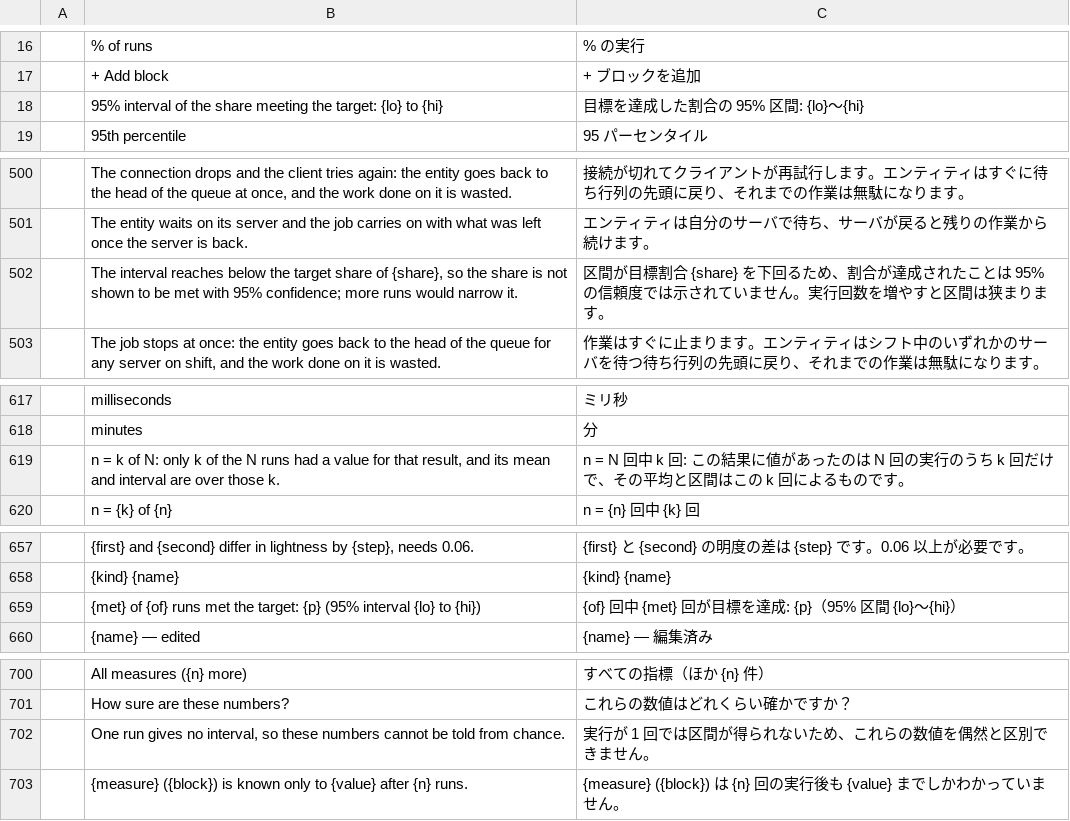
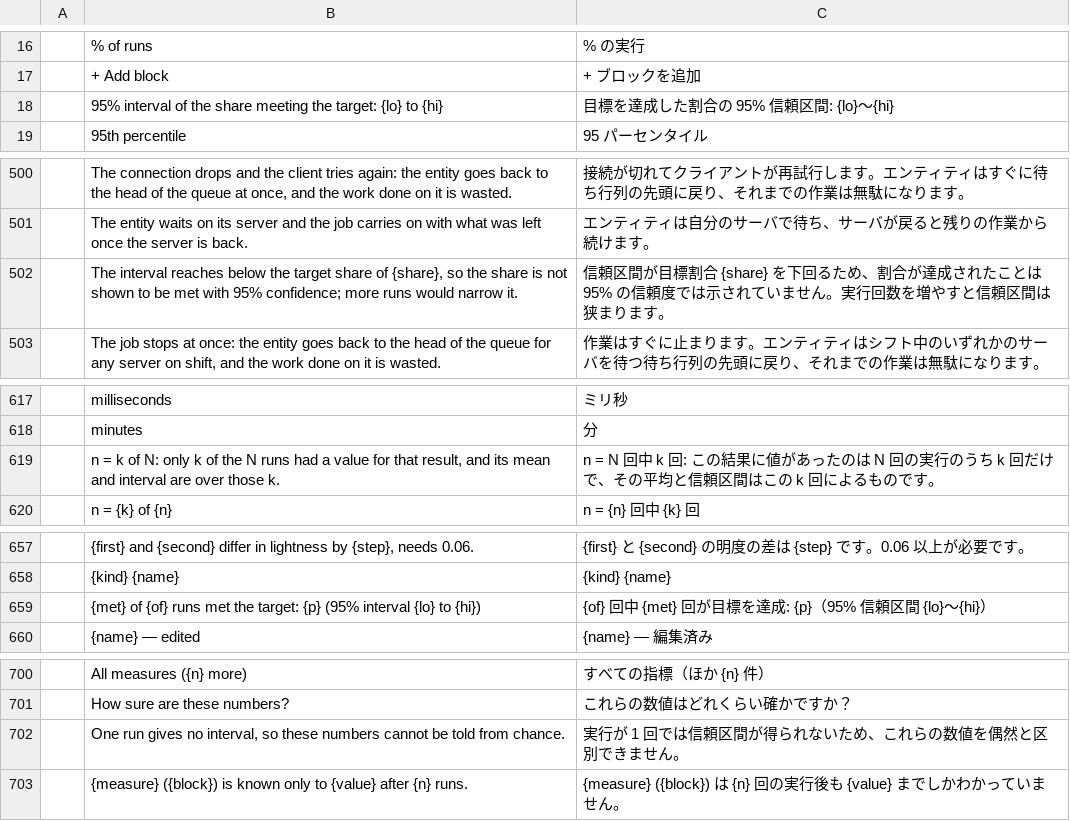
Before and after one commit to helenkwok/StochCraft, a TSV file: i18n/ja.tsv, drawn as a sheet; only a part is shown, gaps mark what is left out; the diff covers the shown part only; the diff names each change by its address in the sheet, - before the commit and + after, or states it on an @@ line.

Commit message:
Japanese: "confidence interval" as 信頼区間, not the bare 区間
The standard Japanese term for a confidence interval is 信頼区間, as in
the JAIST overview of discrete-event simulation (Uchihira, based on the
JSME Mechanical Engineers' Handbook, section 7.4.5). The bare 区間 reads
as any range. Nine rows in i18n/ja.tsv; the rest of the catalog already
uses that page's terms (離散事象シミュレーション, 待ち行列, 稼働率).

```diff
--- a/i18n/ja.tsv
+++ b/i18n/ja.tsv
-C18: 目標を達成した割合の 95% 区間: {lo}〜{hi}
+C18: 目標を達成した割合の 95% 信頼区間: {lo}〜{hi}
-C502: 区間が目標割合 {share} を下回るため、割合が達成されたことは 95% の信頼度では示されていません。実行回数を増やすと区間は狭…
+C502: 信頼区間が目標割合 {share} を下回るため、割合が達成されたことは 95% の信頼度では示されていません。実行回数を増やすと信頼区間は狭…
-C619: …の平均と区間はこ…
+C619: …の平均と信頼区間はこ…
-C659: {of} 回中 {met} 回が目標を達成: {p}（95% 区間 {lo}〜{hi}）
+C659: {of} 回中 {met} 回が目標を達成: {p}（95% 信頼区間 {lo}〜{hi}）
-C702: 実行が 1 回では区間が得られないため、これらの数値を偶然と区別できません。
+C702: 実行が 1 回では信頼区間が得られないため、これらの数値を偶然と区別できません。
```
Also changed, not shown: 4 edited cells elsewhere in this file.
